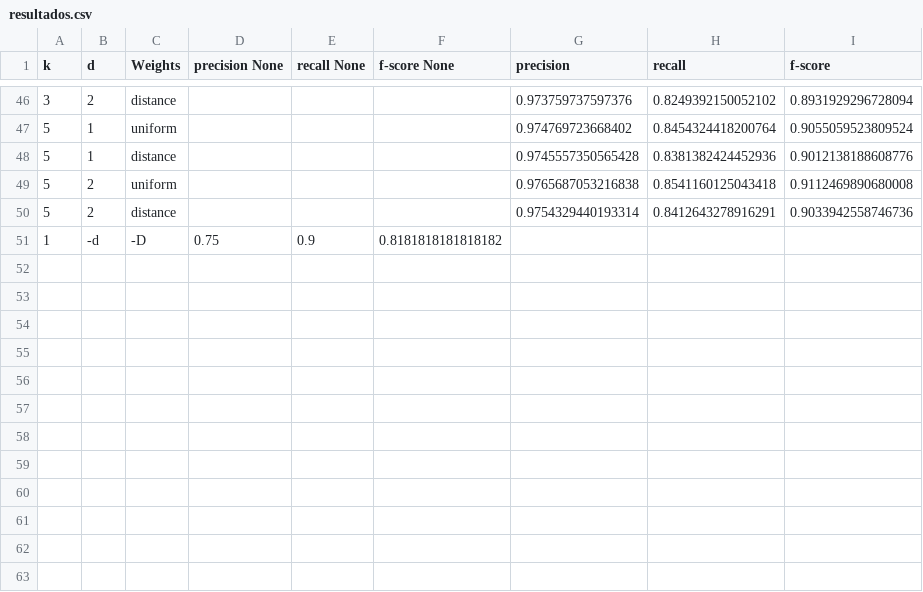
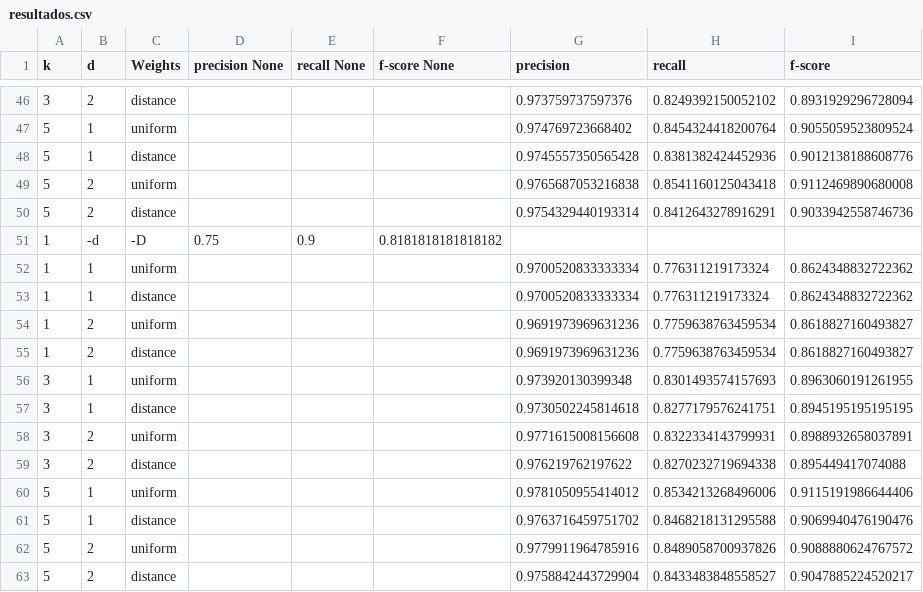
Before and after one commit to frantxu30git/plantillas, a CSV file: resultados.csv, drawn as a sheet; only a part is shown, gaps mark what is left out.

```diff
--- a/resultados.csv
+++ b/resultados.csv
@@ -51 +51,13 @@ k,d,Weights,precision None,recall None,f-score None,precision,recall,f-score
 1,-d,-D,0.75,0.9,0.8181818181818182,,,
+1,1,uniform,,,,0.9700520833333334,0.776311219173324,0.8624348832722362
+1,1,distance,,,,0.9700520833333334,0.776311219173324,0.8624348832722362
+1,2,uniform,,,,0.9691973969631236,0.7759638763459534,0.8618827160493827
+1,2,distance,,,,0.9691973969631236,0.7759638763459534,0.8618827160493827
+3,1,uniform,,,,0.973920130399348,0.8301493574157693,0.8963060191261955
+3,1,distance,,,,0.9730502245814618,0.8277179576241751,0.8945195195195195
+3,2,uniform,,,,0.9771615008156608,0.8322334143799931,0.8988932658037891
+3,2,distance,,,,0.976219762197622,0.8270232719694338,0.895449417074088
+5,1,uniform,,,,0.9781050955414012,0.8534213268496006,0.9115191986644406
+5,1,distance,,,,0.9763716459751702,0.8468218131295588,0.9069940476190476
+5,2,uniform,,,,0.9779911964785916,0.8489058700937826,0.9088880624767572
+5,2,distance,,,,0.9758842443729904,0.8433483848558527,0.9047885224520217
```
Also changed, not shown: 7 other files.
